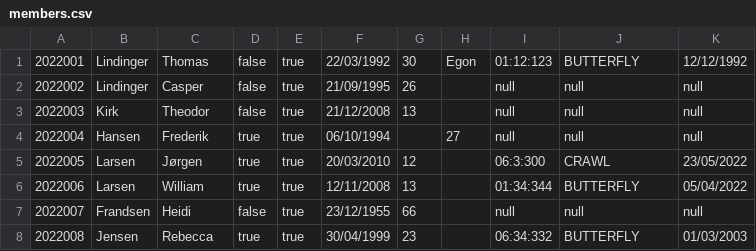
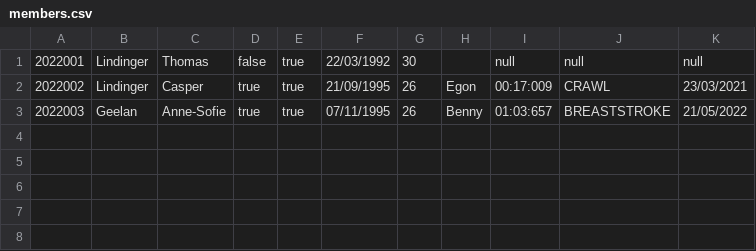
Before and after one commit to Linding3r/Delfinen, a CSV file: members.csv, drawn as a sheet.

```diff
--- a/members.csv
+++ b/members.csv
@@ -1,8 +1,3 @@
-2022001;Lindinger;Thomas;false;true;22/03/1992;30;Egon;01:12:123;BUTTERFLY;12/12/1992
-2022002;Lindinger;Casper;false;true;21/09/1995;26;;null;null;null
-2022003;Kirk;Theodor;false;true;21/12/2008;13;;null;null;null;
-2022004;Hansen;Frederik;true;true;06/10/1994;;27;null;null;null;
-2022005;Larsen;Jørgen;true;true;20/03/2010;12;;06:3:300;CRAWL;23/05/2022;
-2022006;Larsen;William;true;true;12/11/2008;13;;01:34:344;BUTTERFLY;05/04/2022;
-2022007;Frandsen;Heidi;false;true;23/12/1955;66;;null;null;null;
-2022008;Jensen;Rebecca;true;true;30/04/1999;23;;06:34:332;BUTTERFLY;01/03/2003;
+2022001;Lindinger;Thomas;false;true;22/03/1992;30;;null;null;null
+2022002;Lindinger;Casper;true;true;21/09/1995;26;Egon;00:17:009;CRAWL;23/03/2021
+2022003;Geelan;Anne-Sofie;true;true;07/11/1995;26;Benny;01:03:657;BREASTSTROKE;21/05/2022
```
Also changed, not shown: competitions.csv, 3 other files.
